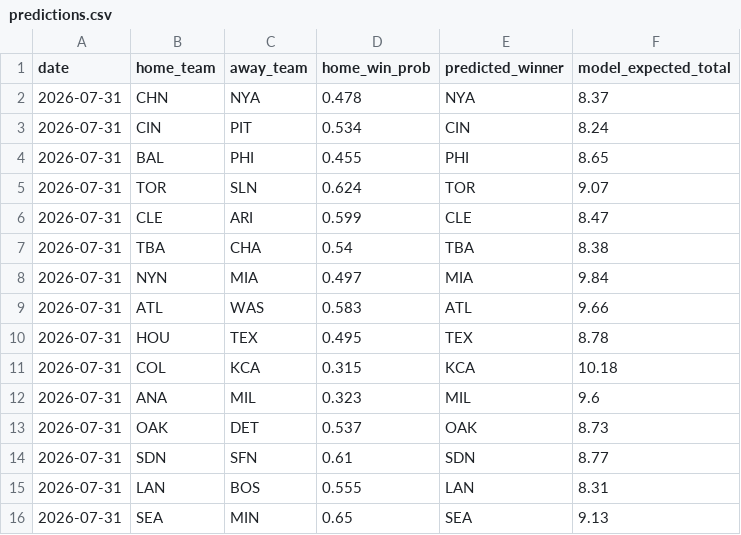
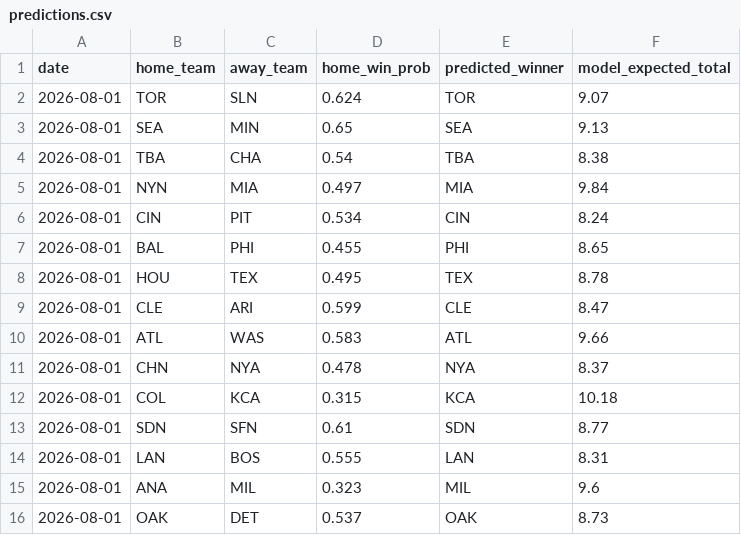
Before and after one commit to andrewhen1999/AutoMLBPredict, a CSV file: MLBPredict/output/predictions.csv, drawn as a sheet.

```diff
--- a/MLBPredict/output/predictions.csv
+++ b/MLBPredict/output/predictions.csv
@@ -1,16 +1,16 @@
 date,home_team,away_team,home_win_prob,predicted_winner,model_expected_total
-2026-07-31,CHN,NYA,0.478,NYA,8.37
-2026-07-31,CIN,PIT,0.534,CIN,8.24
-2026-07-31,BAL,PHI,0.455,PHI,8.65
-2026-07-31,TOR,SLN,0.624,TOR,9.07
-2026-07-31,CLE,ARI,0.599,CLE,8.47
-2026-07-31,TBA,CHA,0.54,TBA,8.38
-2026-07-31,NYN,MIA,0.497,MIA,9.84
-2026-07-31,ATL,WAS,0.583,ATL,9.66
-2026-07-31,HOU,TEX,0.495,TEX,8.78
-2026-07-31,COL,KCA,0.315,KCA,10.18
-2026-07-31,ANA,MIL,0.323,MIL,9.6
-2026-07-31,OAK,DET,0.537,OAK,8.73
-2026-07-31,SDN,SFN,0.61,SDN,8.77
-2026-07-31,LAN,BOS,0.555,LAN,8.31
-2026-07-31,SEA,MIN,0.65,SEA,9.13
+2026-08-01,TOR,SLN,0.624,TOR,9.07
+2026-08-01,SEA,MIN,0.65,SEA,9.13
+2026-08-01,TBA,CHA,0.54,TBA,8.38
+2026-08-01,NYN,MIA,0.497,MIA,9.84
+2026-08-01,CIN,PIT,0.534,CIN,8.24
+2026-08-01,BAL,PHI,0.455,PHI,8.65
+2026-08-01,HOU,TEX,0.495,TEX,8.78
+2026-08-01,CLE,ARI,0.599,CLE,8.47
+2026-08-01,ATL,WAS,0.583,ATL,9.66
+2026-08-01,CHN,NYA,0.478,NYA,8.37
+2026-08-01,COL,KCA,0.315,KCA,10.18
+2026-08-01,SDN,SFN,0.61,SDN,8.77
+2026-08-01,LAN,BOS,0.555,LAN,8.31
+2026-08-01,ANA,MIL,0.323,MIL,9.6
+2026-08-01,OAK,DET,0.537,OAK,8.73
```
